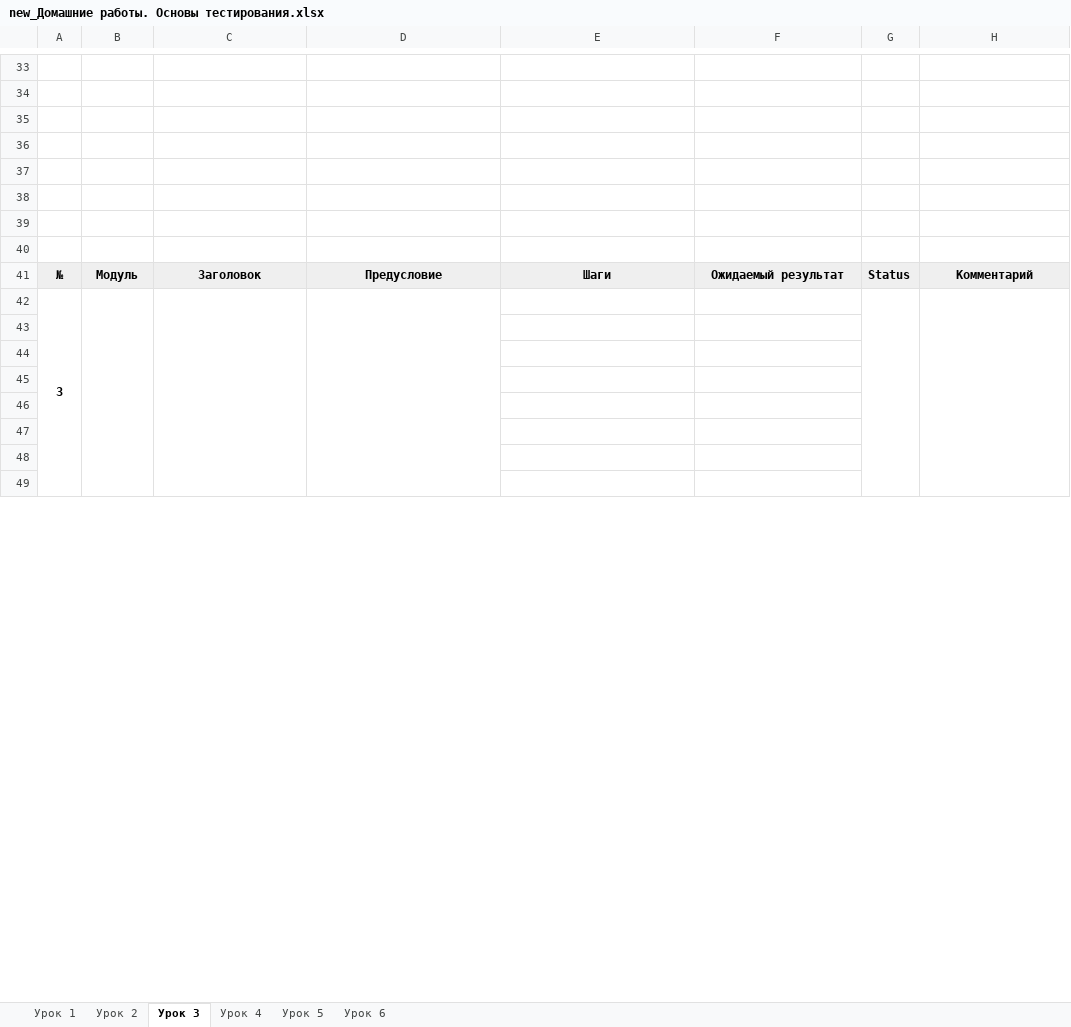
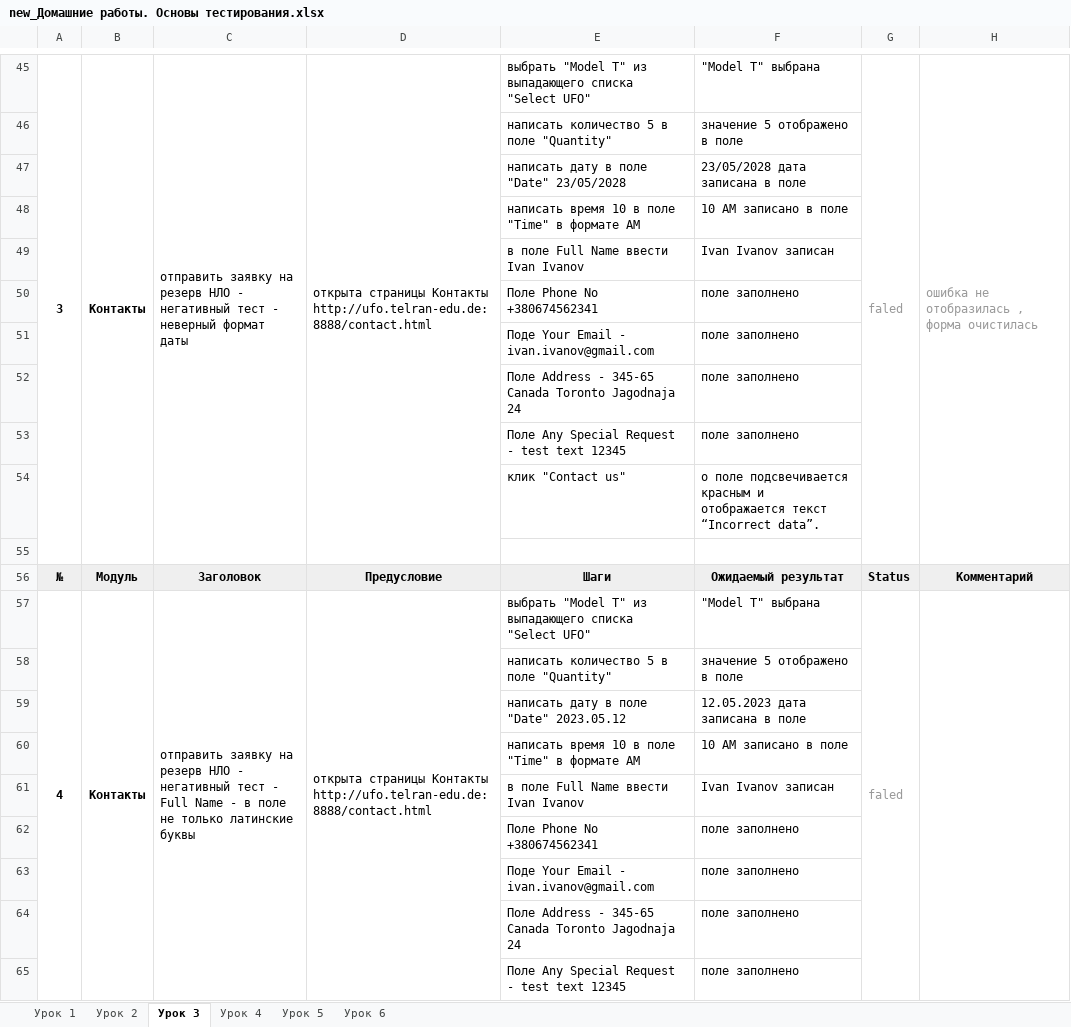
Before and after one commit to NataliaYan/Tel-Ran, an Excel workbook: new_Домашние работы. Основы тестирования.xlsx, sheet Урок 3, drawn as a sheet; only a part is shown, gaps mark what is left out; values as stored, in another font and other column widths than the file's, no borders; removed rows and columns are numbered as before the commit, all else as after; the diff covers the shown part only; the diff names each change by its address in the sheet, - before the commit and + after, or states it on an @@ line.

```diff
--- a/new_Домашние работы. Основы тестирования.xlsx (sheet Урок 3)
+++ b/new_Домашние работы. Основы тестирования.xlsx (sheet Урок 3)
-row 45: (empty)
+row 45: 3 | Контакты | отправить заявку на резерв НЛО - негативный тест - неверный формат даты | открыта страницы Контакты http://ufo.telran-edu.de:8888/contact.html | выбрать "Model T" из выпадающего списка "Select UFO" | "Model T" выбрана | faled | ошибка не отобразилась , форма очистилась
+A45:A55 merged
+B45:B55 merged
+C45:C55 merged
+D45:D55 merged
+G45:G55 merged
+H45:H55 merged
-row 46: (empty)
+row 46:  |  |  |  | написать количество 5 в поле "Quantity" | значение 5 отображено в поле
-row 47: (empty)
+row 47:  |  |  |  | написать дату в поле "Date" 23/05/2028 | 23/05/2028 дата записана в поле
-row 48: (empty)
+row 48:  |  |  |  | написать время 10 в поле "Time" в формате AM | 10 AM записано в поле
-row 49: (empty)
+row 49:  |  |  |  | в поле Full Name ввести Ivan Ivanov | Ivan Ivanov записан
-row 50: (empty)
+row 50:  |  |  |  | Поле Phone No +380674562341 | поле заполнено
-row 51: (empty)
+row 51:  |  |  |  | Поде Your Email - ivan.ivanov@gmail.com | поле заполнено
+row 52:  |  |  |  | Поле Address - 345-65 Canada Toronto Jagodnaja 24 | поле заполнено
+row 53:  |  |  |  | Поле Any Special Request - test text 12345 | поле заполнено
+row 54:  |  |  |  | клик "Contact us" | о поле подсвечивается красным и отображается текст “Incorrect data”.
-row 42: 3
-row 57: (empty)
+row 57: 4 | Контакты | отправить заявку на резерв НЛО - негативный тест - Full Name - в поле не только латинские буквы | открыта страницы Контакты http://ufo.telran-edu.de:8888/contact.html | выбрать "Model T" из выпадающего списка "Select UFO" | "Model T" выбрана | faled
+A57:A67 merged
+B57:B67 merged
+C57:C67 merged
+D57:D67 merged
+G57:G67 merged
+H57:H67 merged
-row 58: (empty)
+row 58:  |  |  |  | написать количество 5 в поле "Quantity" | значение 5 отображено в поле
-row 59: (empty)
+row 59:  |  |  |  | написать дату в поле "Date" 2023.05.12 | 12.05.2023 дата записана в поле
-row 60: (empty)
+row 60:  |  |  |  | написать время 10 в поле "Time" в формате AM | 10 AM записано в поле
-row 61: (empty)
+row 61:  |  |  |  | в поле Full Name ввести Ivan Ivanov | Ivan Ivanov записан
-row 62: (empty)
+row 62:  |  |  |  | Поле Phone No +380674562341 | поле заполнено
-row 63: (empty)
+row 63:  |  |  |  | Поде Your Email - ivan.ivanov@gmail.com | поле заполнено
+row 64:  |  |  |  | Поле Address - 345-65 Canada Toronto Jagodnaja 24 | поле заполнено
+row 65:  |  |  |  | Поле Any Special Request - test text 12345 | поле заполнено
```
Also changed, not shown: 16 added rows, 4 removed rows, 1 moved row, 42 edited cells and merged cells elsewhere in this sheet, sheet Урок 2, sheet Урок 4, charts or pictures.
